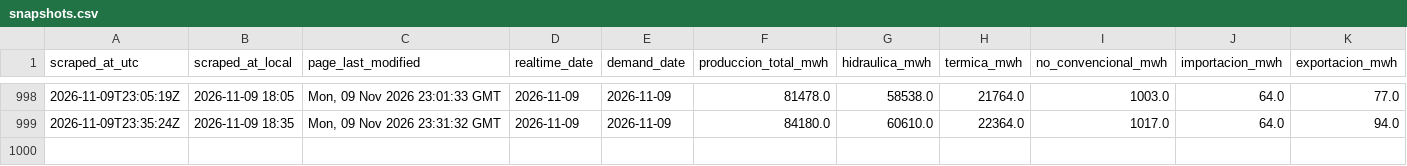
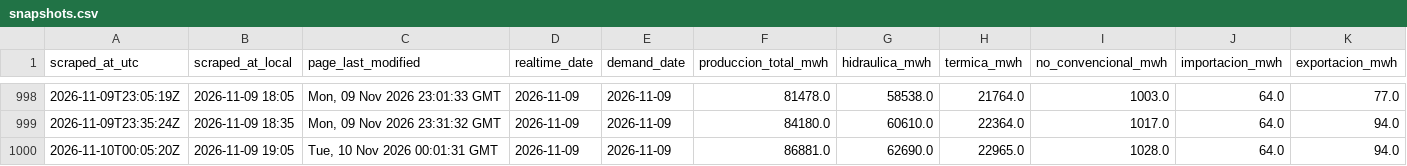
Before and after one commit to pabesjimenez/cenace-monitor, a CSV file: data/snapshots.csv, drawn as a sheet; only a part is shown, gaps mark what is left out; rows hold the shown columns only; the diff names each change by its address in the sheet, - before the commit and + after, or states it on an @@ line.

```diff
--- a/data/snapshots.csv
+++ b/data/snapshots.csv
+row 1000: 2026-11-10T00:05:20Z | 2026-11-09 19:05 | Tue, 10 Nov 2026 00:01:31 GMT | 2026-11-09 | 2026-11-09 | 86881.0 | 62690.0 | 22965.0 | 1028.0 | 64.0 | 94.0
```
Also changed, not shown: data/annual_asof.csv, data/curve_realtime.csv, 12 other files.
